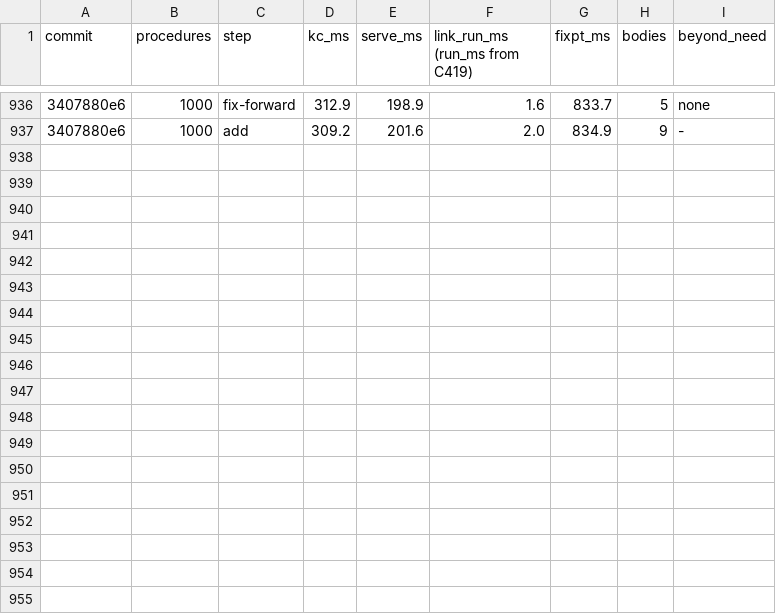
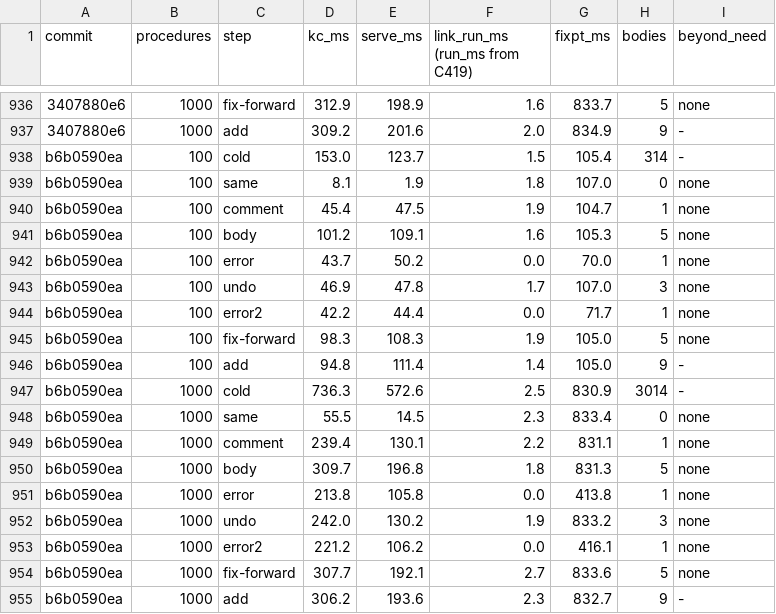
Before and after one commit to pnkfelix/kayak, a TSV file: bench/kc.tsv, drawn as a sheet; only a part is shown, gaps mark what is left out; the diff names each change by its address in the sheet, - before the commit and + after, or states it on an @@ line.

```diff
--- a/bench/kc.tsv
+++ b/bench/kc.tsv
+row 938: b6b0590ea | 100 | cold | 153.0 | 123.7 | 1.5 | 105.4 | 314 | -
+row 939: b6b0590ea | 100 | same | 8.1 | 1.9 | 1.8 | 107.0 | 0 | none
+row 940: b6b0590ea | 100 | comment | 45.4 | 47.5 | 1.9 | 104.7 | 1 | none
+row 941: b6b0590ea | 100 | body | 101.2 | 109.1 | 1.6 | 105.3 | 5 | none
+row 942: b6b0590ea | 100 | error | 43.7 | 50.2 | 0.0 | 70.0 | 1 | none
+row 943: b6b0590ea | 100 | undo | 46.9 | 47.8 | 1.7 | 107.0 | 3 | none
+row 944: b6b0590ea | 100 | error2 | 42.2 | 44.4 | 0.0 | 71.7 | 1 | none
+row 945: b6b0590ea | 100 | fix-forward | 98.3 | 108.3 | 1.9 | 105.0 | 5 | none
+row 946: b6b0590ea | 100 | add | 94.8 | 111.4 | 1.4 | 105.0 | 9 | -
+row 947: b6b0590ea | 1000 | cold | 736.3 | 572.6 | 2.5 | 830.9 | 3014 | -
+row 948: b6b0590ea | 1000 | same | 55.5 | 14.5 | 2.3 | 833.4 | 0 | none
+row 949: b6b0590ea | 1000 | comment | 239.4 | 130.1 | 2.2 | 831.1 | 1 | none
+row 950: b6b0590ea | 1000 | body | 309.7 | 196.8 | 1.8 | 831.3 | 5 | none
+row 951: b6b0590ea | 1000 | error | 213.8 | 105.8 | 0.0 | 413.8 | 1 | none
+row 952: b6b0590ea | 1000 | undo | 242.0 | 130.2 | 1.9 | 833.2 | 3 | none
+row 953: b6b0590ea | 1000 | error2 | 221.2 | 106.2 | 0.0 | 416.1 | 1 | none
+row 954: b6b0590ea | 1000 | fix-forward | 307.7 | 192.1 | 2.7 | 833.6 | 5 | none
+row 955: b6b0590ea | 1000 | add | 306.2 | 193.6 | 2.3 | 832.7 | 9 | -
```
Also changed, not shown: 21 other files.
